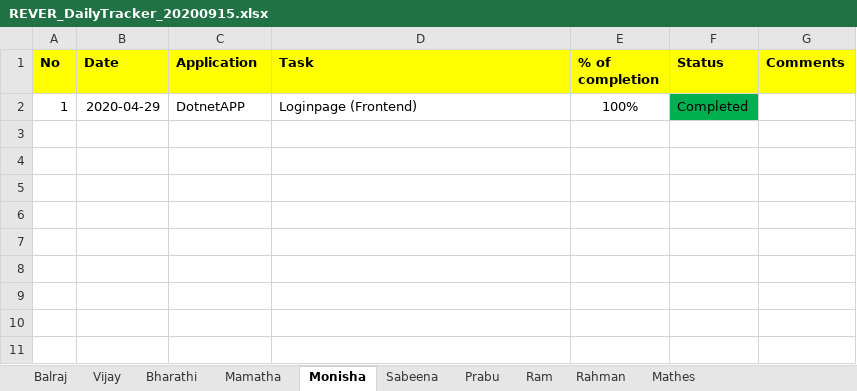
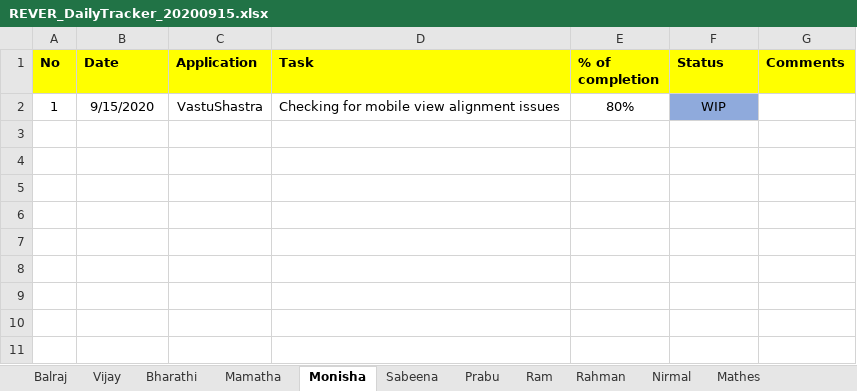
Before and after one commit to tcbalaji/DailyTracker, an Excel workbook: REVER_DailyTracker_20200915.xlsx, sheet Monisha, drawn as a sheet; only a part is shown; the shorter side is filled out with more unchanged rows; values as stored, in another font and other column widths than the file's, no borders; removed rows and columns are numbered as before the commit, all else as after; the diff names each change by its address in the sheet, - before the commit and + after, or states it on an @@ line.

```diff
--- a/REVER_DailyTracker_20200915.xlsx (sheet Monisha)
+++ b/REVER_DailyTracker_20200915.xlsx (sheet Monisha)
+sheet tab: Nirmal
-row 2: 1 | 2020-04-29 | DotnetAPP | Loginpage (Frontend) | 100% | Completed
-row 2: (empty)
+row 2: 1 | 9/15/2020 | VastuShastra | Checking for mobile view alignment issues | 80% | WIP
-F2 fill: none
+F2 fill: #8FAADC
-row 4: (empty)
-row 5: (empty)
```
Also changed, not shown: sheet Balraj, sheet Vijay, sheet Mathes.
